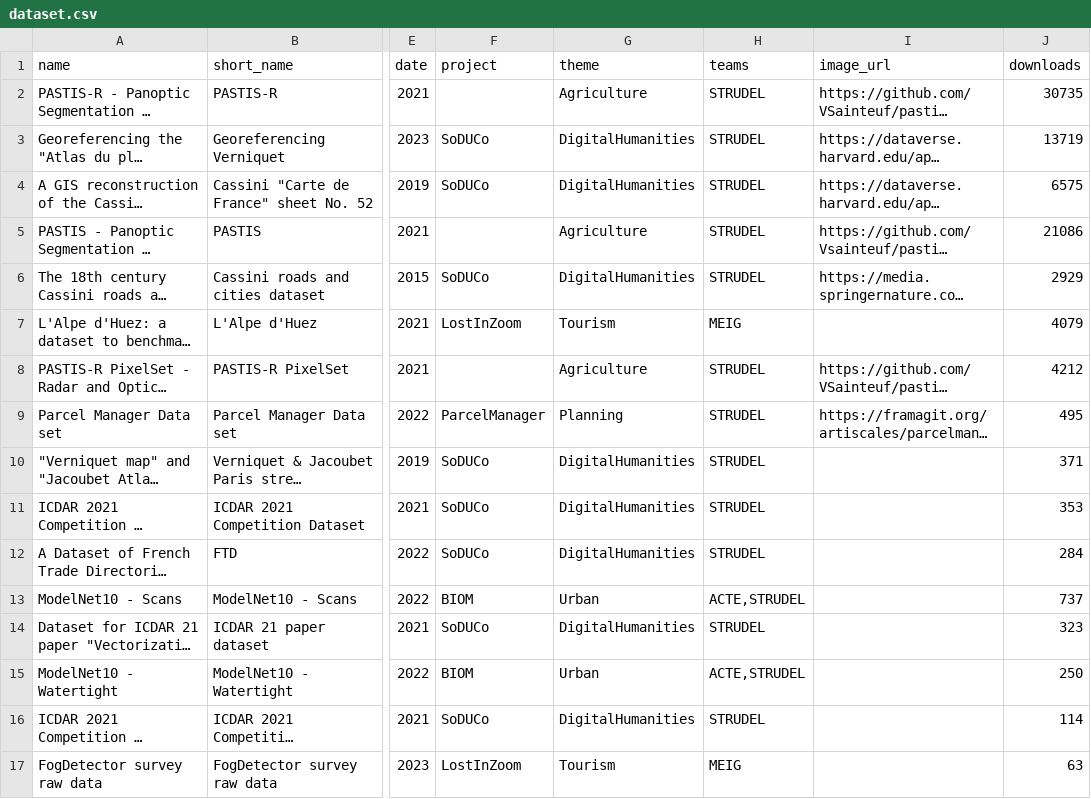
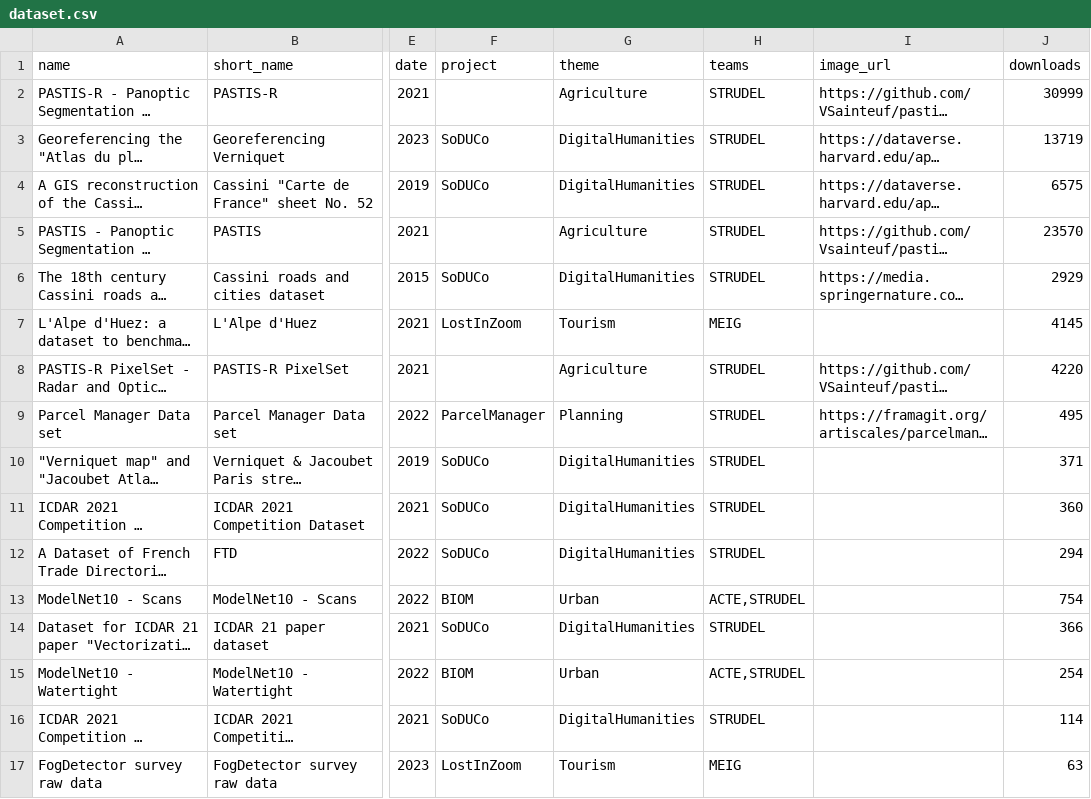
Before and after one commit to umrlastig/umrlastig.github.io, a CSV file: src/data/dataset.csv, drawn as a sheet; only a part is shown, gaps mark what is left out; long unchanged cells end in …; the diff covers the shown part only; the diff names each change by its address in the sheet, - before the commit and + after, or states it on an @@ line.

```diff
--- a/src/data/dataset.csv
+++ b/src/data/dataset.csv
-J2 (downloads): 30735
+J2 (downloads): 30999
-J5 (downloads): 21086
+J5 (downloads): 23570
-J7 (downloads): 4079
+J7 (downloads): 4145
-J8 (downloads): 4212
+J8 (downloads): 4220
-J11 (downloads): 353
+J11 (downloads): 360
-J12 (downloads): 284
+J12 (downloads): 294
-J13 (downloads): 737
+J13 (downloads): 754
-J14 (downloads): 323
+J14 (downloads): 366
-J15 (downloads): 250
+J15 (downloads): 254
```
Also changed, not shown: 12 edited cells elsewhere in this file, src/data/people.csv, src/data/recruiting.csv, 9 other files.
